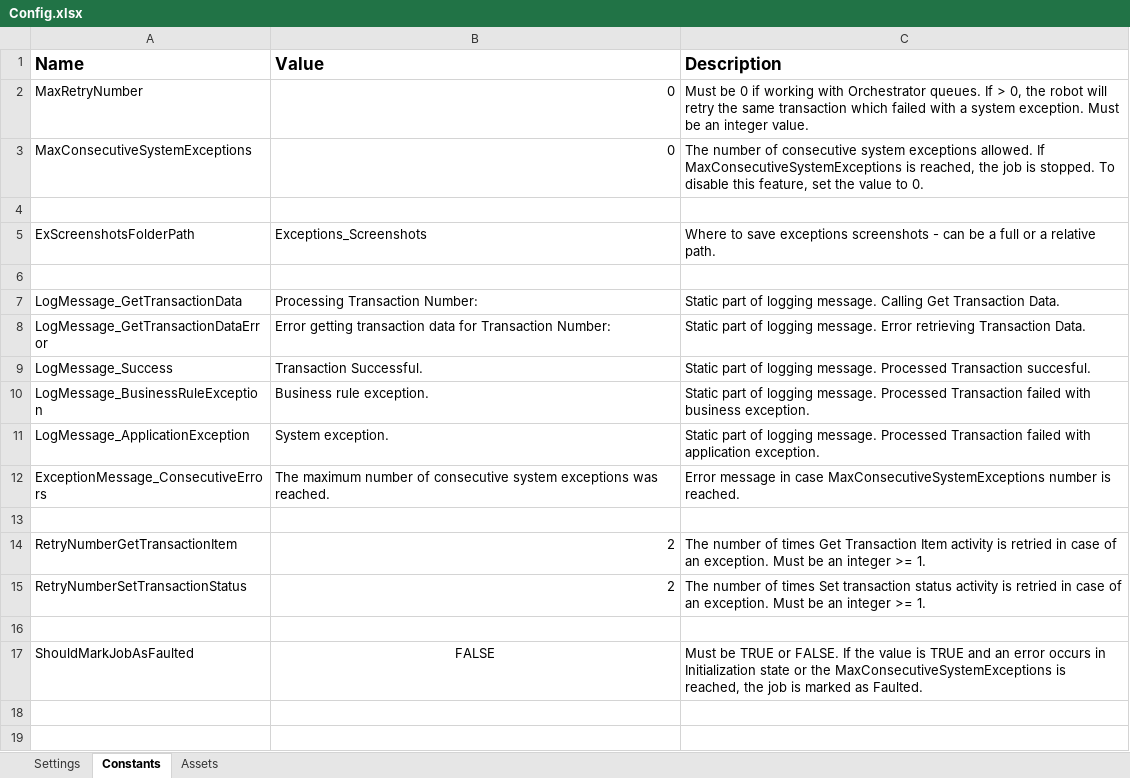
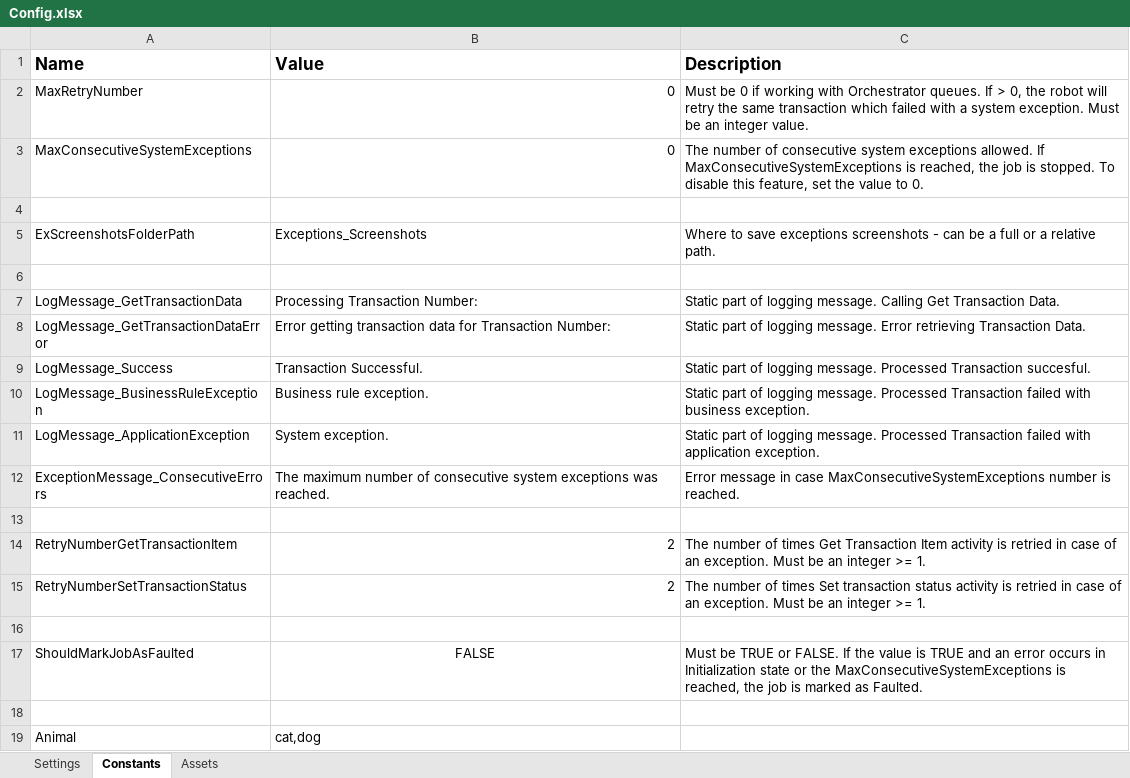
Before and after one commit to samuelekefwf/fwf-Performer-DogCatAPI, an Excel workbook: Data/Config.xlsx, sheet Constants, drawn as a sheet; values as stored, in another font and other column widths than the file's, no borders; the diff names each change by its address in the sheet, - before the commit and + after, or states it on an @@ line.

```diff
--- a/Data/Config.xlsx (sheet Constants)
+++ b/Data/Config.xlsx (sheet Constants)
+row 18: (empty)
+row 19: Animal | cat,dog
```
Also changed, not shown: sheet Settings, sheet Assets, 13 other files.
